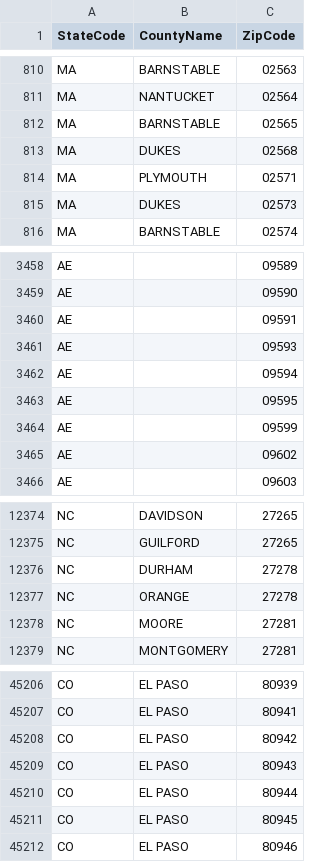
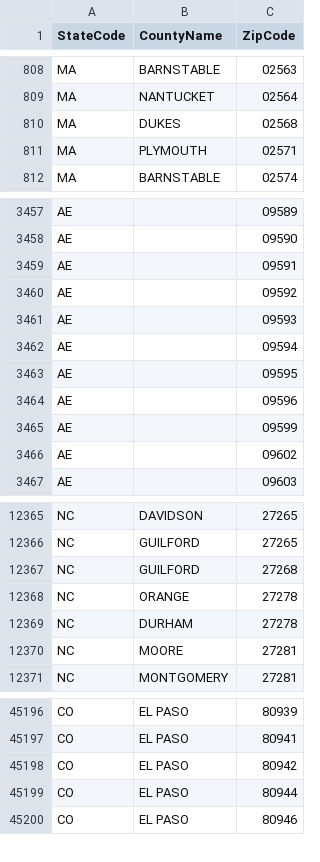
Before and after one commit to ritterim/atlas, a CSV file: common/CountyZipCodes.csv, drawn as a sheet; only a part is shown, gaps mark what is left out; the diff covers the shown part only.

```diff
--- a/common/CountyZipCodes.csv
+++ b/common/CountyZipCodes.csv
@@ -811,6 +809,4 @@ MA,BARNSTABLE,02563
 MA,NANTUCKET,02564
-MA,BARNSTABLE,02565
 MA,DUKES,02568
 MA,PLYMOUTH,02571
-MA,DUKES,02573
 MA,BARNSTABLE,02574
@@ -3460,2 +3459,3 @@ AE,,09590
 AE,,09591
+AE,,09592
 AE,,09593
@@ -3463,2 +3463,3 @@ AE,,09594
 AE,,09595
+AE,,09596
 AE,,09599
@@ -12375,4 +12366,5 @@ NC,DAVIDSON,27265
 NC,GUILFORD,27265
-NC,DURHAM,27278
+NC,GUILFORD,27268
 NC,ORANGE,27278
+NC,DURHAM,27278
 NC,MOORE,27281
@@ -45208,5 +45198,3 @@ CO,EL PASO,80941
 CO,EL PASO,80942
-CO,EL PASO,80943
 CO,EL PASO,80944
-CO,EL PASO,80945
 CO,EL PASO,80946
```
Also changed, not shown: 18 added rows and 24 removed rows elsewhere in this file, 1 other file.
